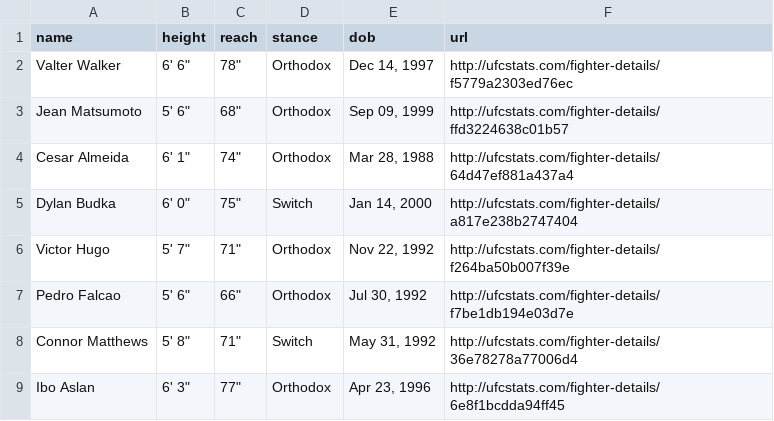
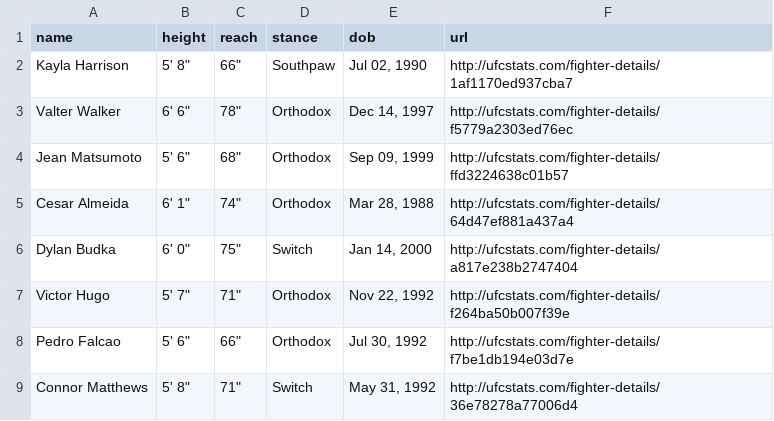
Before and after one commit to alexchandler100/UFC_Prediction_2022, a CSV file: src/models/buildingMLModel/data/processed/fighter_stats.csv, drawn as a sheet; only a part is shown; the shorter side is filled out with more unchanged rows; the diff names each change by its address in the sheet, - before the commit and + after, or states it on an @@ line.

```diff
--- a/src/models/buildingMLModel/data/processed/fighter_stats.csv
+++ b/src/models/buildingMLModel/data/processed/fighter_stats.csv
+row 2: Kayla Harrison | 5' 8" | 66" | Southpaw | Jul 02, 1990 | http://ufcstats.com/fighter-details/1af1170ed937cba7
```
Also changed, not shown: 11 other files.
